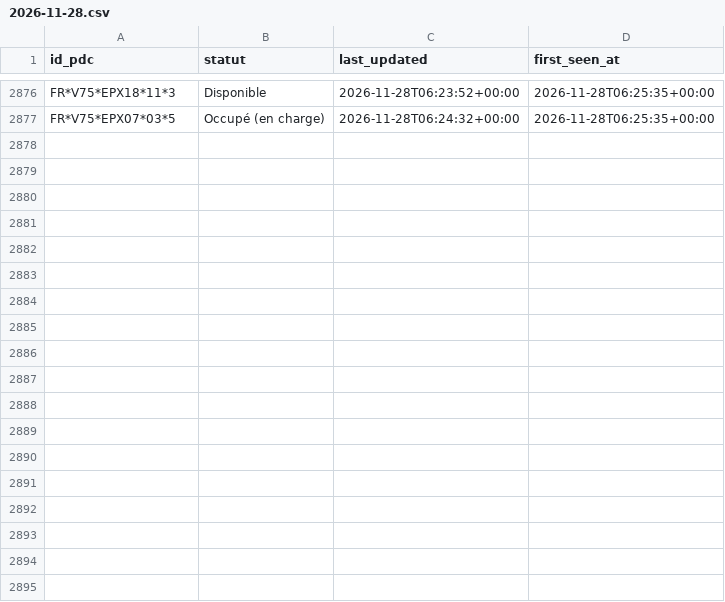
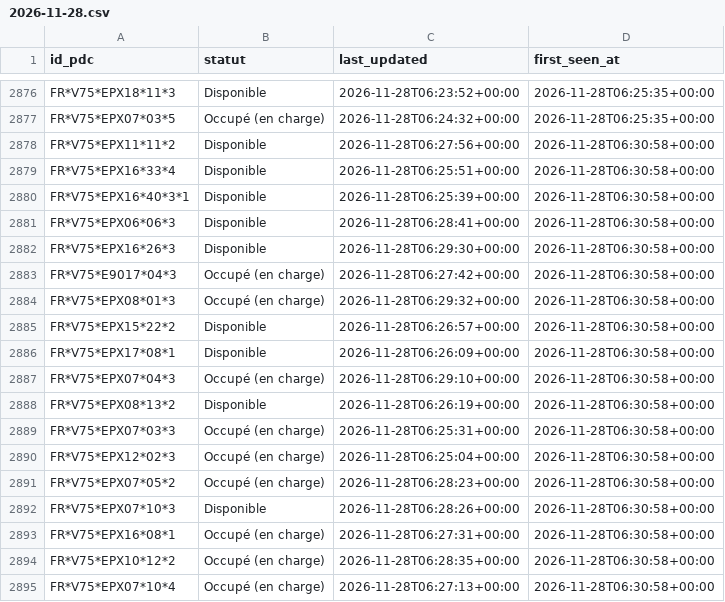
Before and after one commit to RimeAabil/belib-forecast, a CSV file: events/2026-11-28.csv, drawn as a sheet; only a part is shown, gaps mark what is left out.

```diff
--- a/events/2026-11-28.csv
+++ b/events/2026-11-28.csv
@@ -2877 +2877,19 @@ FR*V75*EPX18*11*3,Disponible,2026-11-28T06:23:52+00:00,2026-11-28T06:25:35+00:00
 FR*V75*EPX07*03*5,Occupé (en charge),2026-11-28T06:24:32+00:00,2026-11-28T06:25:35+00:00
+FR*V75*EPX11*11*2,Disponible,2026-11-28T06:27:56+00:00,2026-11-28T06:30:58+00:00
+FR*V75*EPX16*33*4,Disponible,2026-11-28T06:25:51+00:00,2026-11-28T06:30:58+00:00
+FR*V75*EPX16*40*3*1,Disponible,2026-11-28T06:25:39+00:00,2026-11-28T06:30:58+00:00
+FR*V75*EPX06*06*3,Disponible,2026-11-28T06:28:41+00:00,2026-11-28T06:30:58+00:00
+FR*V75*EPX16*26*3,Disponible,2026-11-28T06:29:30+00:00,2026-11-28T06:30:58+00:00
+FR*V75*E9017*04*3,Occupé (en charge),2026-11-28T06:27:42+00:00,2026-11-28T06:30:58+00:00
+FR*V75*EPX08*01*3,Occupé (en charge),2026-11-28T06:29:32+00:00,2026-11-28T06:30:58+00:00
+FR*V75*EPX15*22*2,Disponible,2026-11-28T06:26:57+00:00,2026-11-28T06:30:58+00:00
+FR*V75*EPX17*08*1,Disponible,2026-11-28T06:26:09+00:00,2026-11-28T06:30:58+00:00
+FR*V75*EPX07*04*3,Occupé (en charge),2026-11-28T06:29:10+00:00,2026-11-28T06:30:58+00:00
+FR*V75*EPX08*13*2,Disponible,2026-11-28T06:26:19+00:00,2026-11-28T06:30:58+00:00
+FR*V75*EPX07*03*3,Occupé (en charge),2026-11-28T06:25:31+00:00,2026-11-28T06:30:58+00:00
+FR*V75*EPX12*02*3,Occupé (en charge),2026-11-28T06:25:04+00:00,2026-11-28T06:30:58+00:00
+FR*V75*EPX07*05*2,Occupé (en charge),2026-11-28T06:28:23+00:00,2026-11-28T06:30:58+00:00
+FR*V75*EPX07*10*3,Disponible,2026-11-28T06:28:26+00:00,2026-11-28T06:30:58+00:00
+FR*V75*EPX16*08*1,Occupé (en charge),2026-11-28T06:27:31+00:00,2026-11-28T06:30:58+00:00
+FR*V75*EPX10*12*2,Occupé (en charge),2026-11-28T06:28:35+00:00,2026-11-28T06:30:58+00:00
+FR*V75*EPX07*10*4,Occupé (en charge),2026-11-28T06:27:13+00:00,2026-11-28T06:30:58+00:00
```
Also changed, not shown: points.csv, runs.csv, 1 other file.
